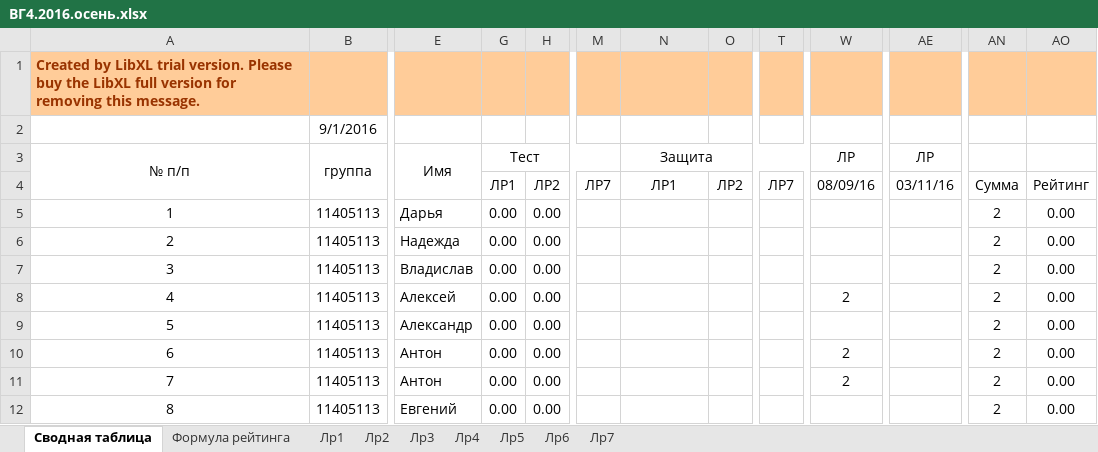
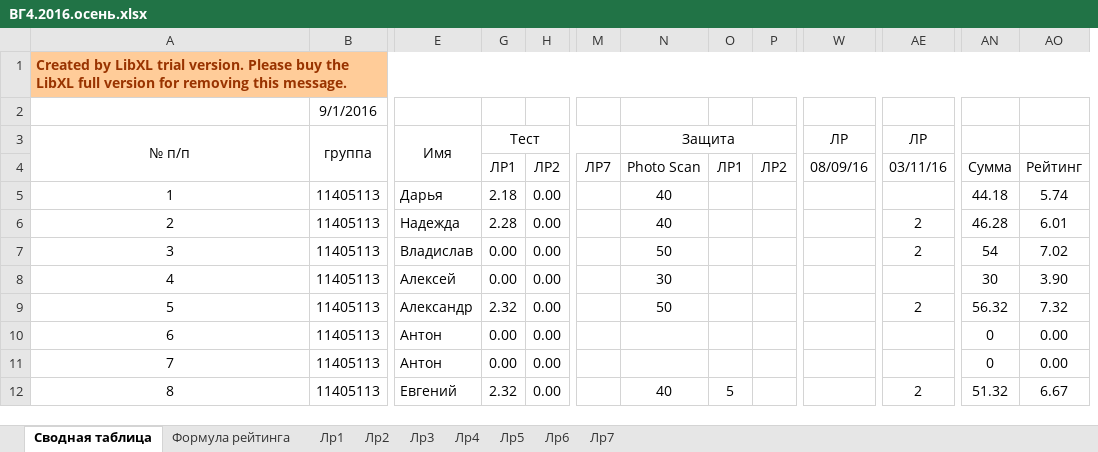
Before and after one commit to b490/hg, an Excel workbook: ВГ4.2016.осень.xlsx, sheet Сводная таблица, drawn as a sheet; only a part is shown, gaps mark what is left out; values as stored, in another font and other column widths than the file's, no borders; removed rows and columns are numbered as before the commit, all else as after; the diff covers the shown part only; the diff names each change by its address in the sheet, - before the commit and + after, or states it on an @@ line.

Commit message:
after second defence

```diff
--- a/ВГ4.2016.осень.xlsx (sheet Сводная таблица)
+++ b/ВГ4.2016.осень.xlsx (sheet Сводная таблица)
+column O, rows 4-12: ЛР1 |  |  |  |  |  |  |  | 5
-column T, row 4: ЛР7
+A1:AO1 merged
-N4: ЛР1
+N4: Photo Scan
-G5: 0.00
+G5: 2.18
-N5:N6: (empty)
+N5:N6: 40
-AN5: 2
+AN5: 44.18
-AO5: 0.00
+AO5: 5.74
-G6: 0.00
+G6: 2.28
-AE6:AE7: (empty)
+AE6:AE7: 2
-AN6: 2
+AN6: 46.28
-AO6: 0.00
+AO6: 6.01
-N7: (empty)
+N7: 50
-AN7: 2
+AN7: 54
-AO7: 0.00
+AO7: 7.02
-N8: (empty)
+N8: 30
-W8: 2
+W8: (empty)
-AN8: 2
+AN8: 30
-AO8: 0.00
+AO8: 3.90
-G9: 0.00
+G9: 2.32
-N9: (empty)
+N9: 50
-AE9: (empty)
+AE9: 2
-AN9: 2
+AN9: 56.32
-AO9: 0.00
+AO9: 7.32
-W10:W11: 2
+W10:W11: (empty)
-AN10:AN11: 2
+AN10:AN11: 0
-G12: 0.00
+G12: 2.32
-N12: (empty)
+N12: 40
-AE12: (empty)
+AE12: 2
-AN12: 2
+AN12: 51.32
-AO12: 0.00
+AO12: 6.67
```
Also changed, not shown: 9 added rows, 9 removed rows, 141 edited cells and cell formats elsewhere in this sheet, sheet Лр1, sheet Лр5, sheet Лр3, sheet Лр7, sheet Лр4, sheet Лр6, 1 more sheet.
